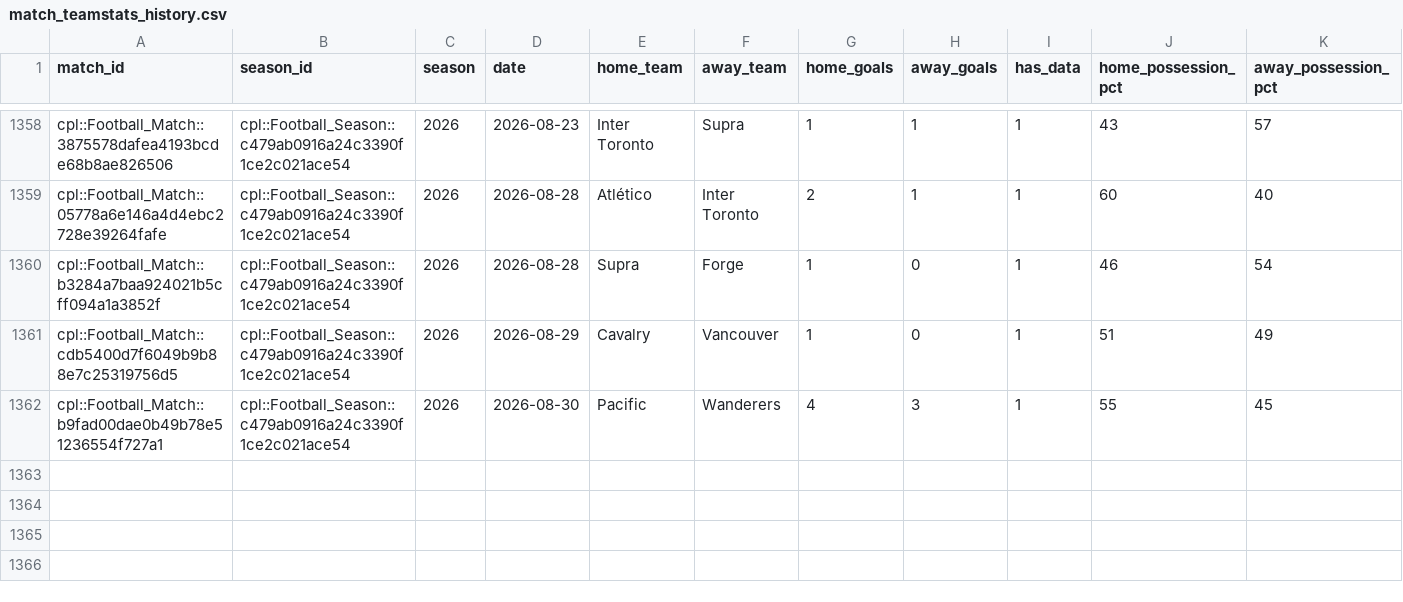
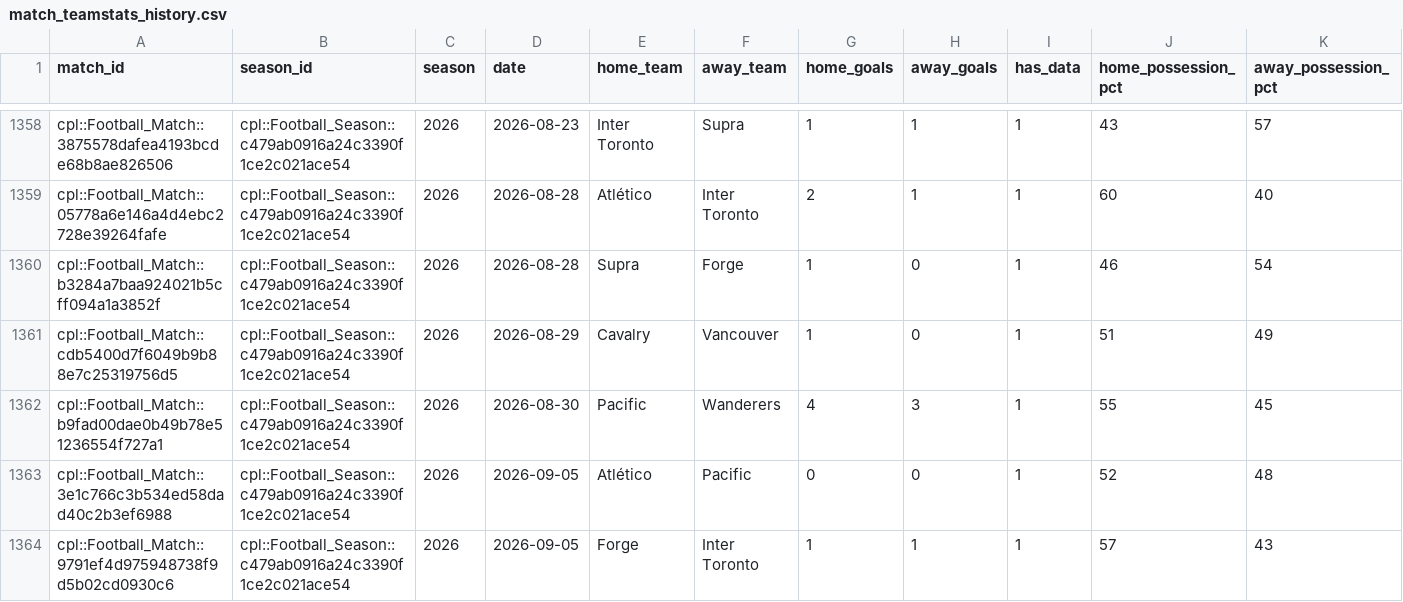
Before and after one commit to GoCeylan/canpl-analytics, a CSV file: data/matches/match_teamstats_history.csv, drawn as a sheet; only a part is shown, gaps mark what is left out; rows hold the shown columns only; the diff names each change by its address in the sheet, - before the commit and + after, or states it on an @@ line.

```diff
--- a/data/matches/match_teamstats_history.csv
+++ b/data/matches/match_teamstats_history.csv
+row 1363: cpl::Football_Match::3e1c766c3b534ed58dad40c2b3ef6988 | cpl::Football_Season::c479ab0916a24c3390f1ce2c021ace54 | 2026 | 2026-09-05 | Atlético | Pacific | 0 | 0 | 1 | 52 | 48
+row 1364: cpl::Football_Match::9791ef4d975948738f9d5b02cd0930c6 | cpl::Football_Season::c479ab0916a24c3390f1ce2c021ace54 | 2026 | 2026-09-05 | Forge | Inter Toronto | 1 | 1 | 1 | 57 | 43
```
Also changed, not shown: data/matches/cpl_all.csv, data/matches/cpl_all_with_ids.csv, 1 other file.
